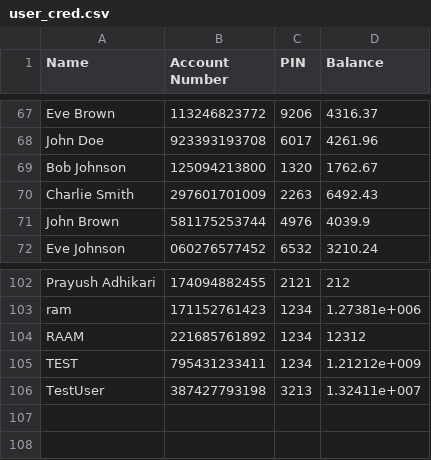
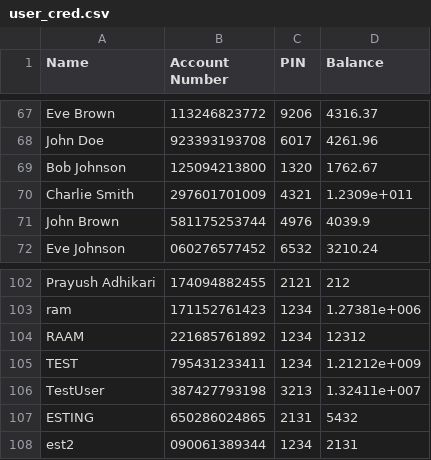
Before and after one commit to adhikareeprayush/ATM-Simulator, a CSV file: user_cred.csv, drawn as a sheet; only a part is shown, gaps mark what is left out.

```diff
--- a/user_cred.csv
+++ b/user_cred.csv
@@ -69,3 +69,3 @@ John Doe,923393193708,6017,4261.96
 Bob Johnson,125094213800,1320,1762.67
-Charlie Smith,297601701009,2263,6492.43
+Charlie Smith,297601701009,4321,1.2309e+011
 John Brown,581175253744,4976,4039.9
@@ -106 +106,3 @@ TEST,795431233411,1234,1.21212e+009
 TestUser,387427793198,3213,1.32411e+007
+ESTING,650286024865,2131,5432
+est2,090061389344,1234,2131
```
Also changed, not shown: 2 other files.
